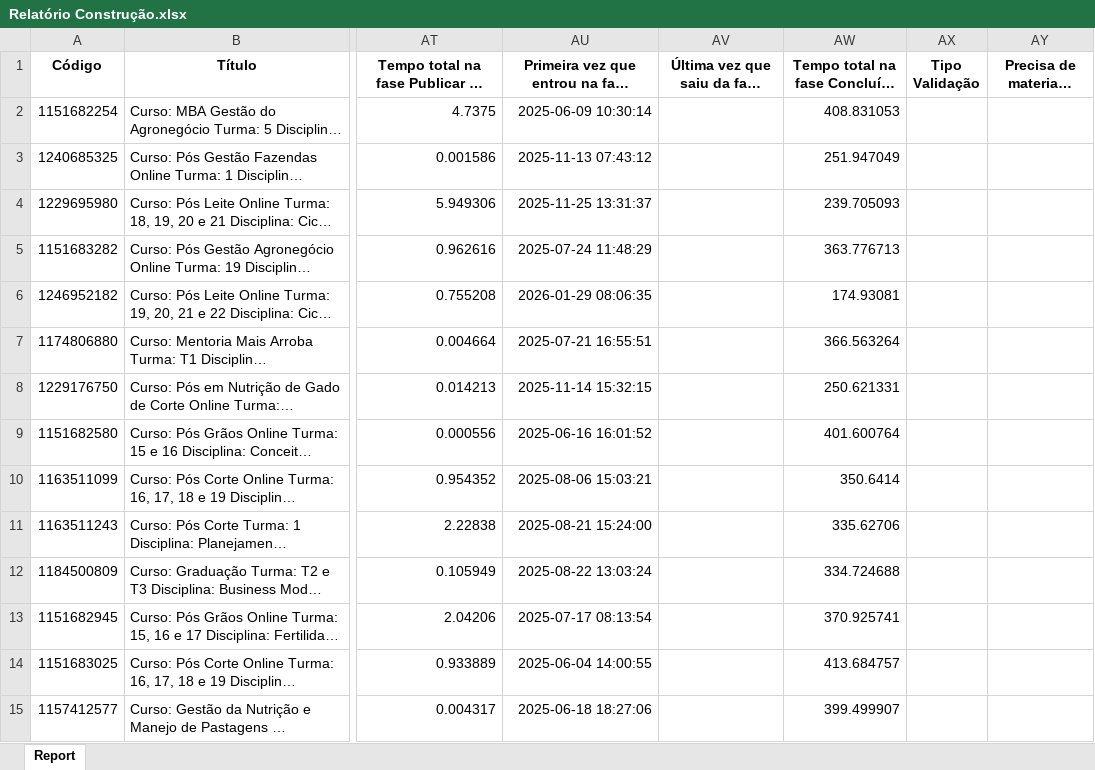
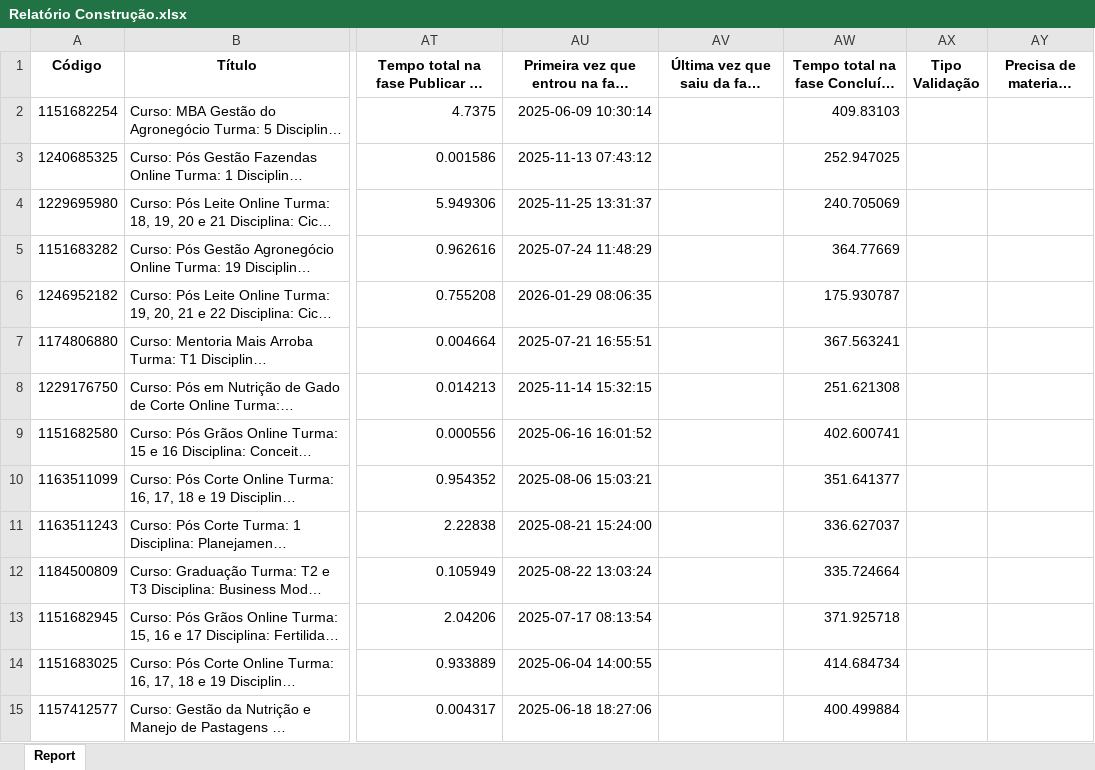
Before and after one commit to rogerberchembrock-blip/temp-pipefy-constru-o, an Excel workbook: Relatório Construção.xlsx, sheet Report, drawn as a sheet; only a part is shown, gaps mark what is left out; long unchanged cells end in …; values as stored, in another font and other column widths than the file's, no borders; charts and pictures not drawn; the diff covers the shown part only; the diff names each change by its address in the sheet, - before the commit and + after, or states it on an @@ line.

Commit message:
Atualização automática dos relatórios consolidados

```diff
--- a/Relatório Construção.xlsx (sheet Report)
+++ b/Relatório Construção.xlsx (sheet Report)
-AW2: 408.831053
+AW2: 409.83103
-AW3: 251.947049
+AW3: 252.947025
-AW4: 239.705093
+AW4: 240.705069
-AW5: 363.776713
+AW5: 364.77669
-AW6: 174.93081
+AW6: 175.930787
-AW7: 366.563264
+AW7: 367.563241
-AW8: 250.621331
+AW8: 251.621308
-AW9: 401.600764
+AW9: 402.600741
-AW10: 350.6414
+AW10: 351.641377
-AW11: 335.62706
+AW11: 336.627037
-AW12: 334.724688
+AW12: 335.724664
-AW13: 370.925741
+AW13: 371.925718
-AW14: 413.684757
+AW14: 414.684734
-AW15: 399.499907
+AW15: 400.499884
```
Also changed, not shown: 7 added rows, 7 removed rows and 1078 edited cells elsewhere in this sheet.
